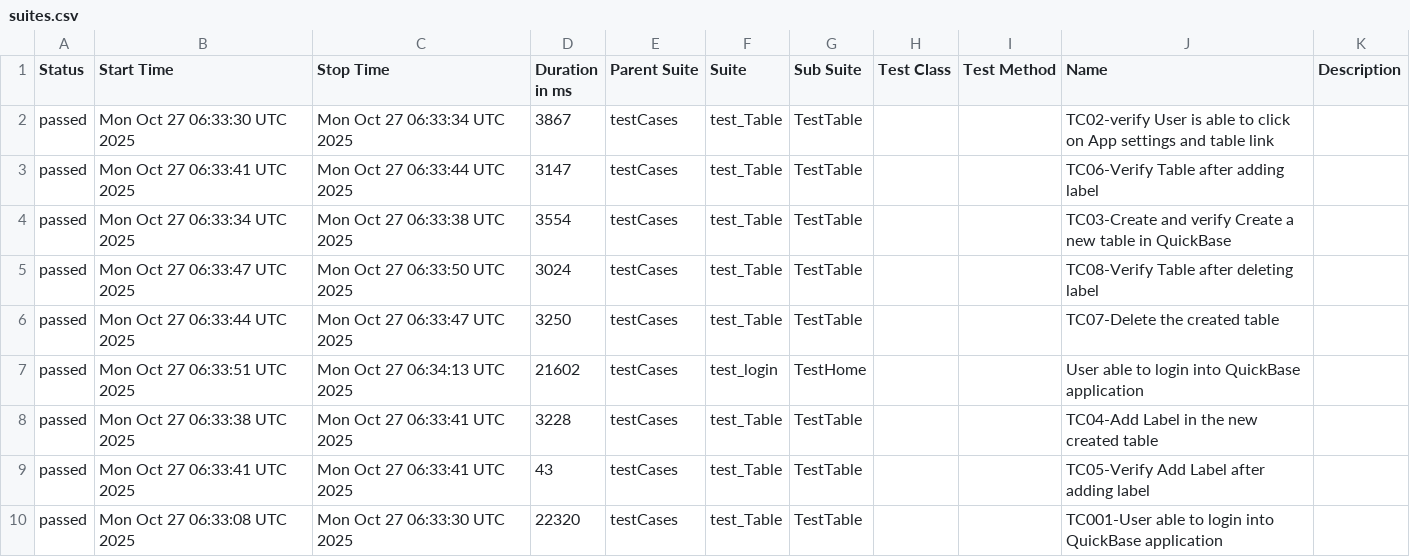
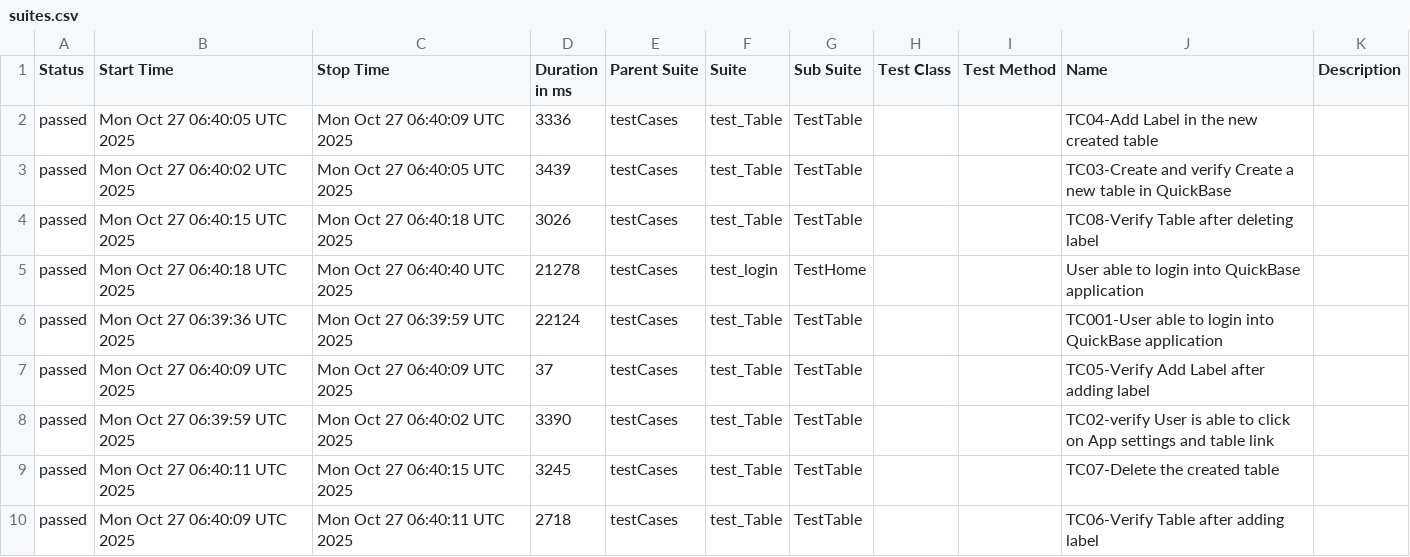
Before and after one commit to Aruna-gowda/quickBase, a CSV file: data/suites.csv, drawn as a sheet.

```diff
--- a/data/suites.csv
+++ b/data/suites.csv
@@ -1,10 +1,10 @@
 "Status","Start Time","Stop Time","Duration in ms","Parent Suite","Suite","Sub Suite","Test Class","Test Method","Name","Description"
-"passed","Mon Oct 27 06:33:30 UTC 2025","Mon Oct 27 06:33:34 UTC 2025","3867","testCases","test_Table","TestTable","","","TC02-verify User is able to click on App settings and table link",""
-"passed","Mon Oct 27 06:33:41 UTC 2025","Mon Oct 27 06:33:44 UTC 2025","3147","testCases","test_Table","TestTable","","","TC06-Verify Table after adding label",""
-"passed","Mon Oct 27 06:33:34 UTC 2025","Mon Oct 27 06:33:38 UTC 2025","3554","testCases","test_Table","TestTable","","","TC03-Create and verify Create a new table in QuickBase",""
-"passed","Mon Oct 27 06:33:47 UTC 2025","Mon Oct 27 06:33:50 UTC 2025","3024","testCases","test_Table","TestTable","","","TC08-Verify Table after deleting label",""
-"passed","Mon Oct 27 06:33:44 UTC 2025","Mon Oct 27 06:33:47 UTC 2025","3250","testCases","test_Table","TestTable","","","TC07-Delete the created table",""
-"passed","Mon Oct 27 06:33:51 UTC 2025","Mon Oct 27 06:34:13 UTC 2025","21602","testCases","test_login","TestHome","","","User able to login into QuickBase application",""
-"passed","Mon Oct 27 06:33:38 UTC 2025","Mon Oct 27 06:33:41 UTC 2025","3228","testCases","test_Table","TestTable","","","TC04-Add Label in the new created table",""
-"passed","Mon Oct 27 06:33:41 UTC 2025","Mon Oct 27 06:33:41 UTC 2025","43","testCases","test_Table","TestTable","","","TC05-Verify Add Label after adding label",""
-"passed","Mon Oct 27 06:33:08 UTC 2025","Mon Oct 27 06:33:30 UTC 2025","22320","testCases","test_Table","TestTable","","","TC001-User able to login into QuickBase application",""
+"passed","Mon Oct 27 06:40:05 UTC 2025","Mon Oct 27 06:40:09 UTC 2025","3336","testCases","test_Table","TestTable","","","TC04-Add Label in the new created table",""
+"passed","Mon Oct 27 06:40:02 UTC 2025","Mon Oct 27 06:40:05 UTC 2025","3439","testCases","test_Table","TestTable","","","TC03-Create and verify Create a new table in QuickBase",""
+"passed","Mon Oct 27 06:40:15 UTC 2025","Mon Oct 27 06:40:18 UTC 2025","3026","testCases","test_Table","TestTable","","","TC08-Verify Table after deleting label",""
+"passed","Mon Oct 27 06:40:18 UTC 2025","Mon Oct 27 06:40:40 UTC 2025","21278","testCases","test_login","TestHome","","","User able to login into QuickBase application",""
+"passed","Mon Oct 27 06:39:36 UTC 2025","Mon Oct 27 06:39:59 UTC 2025","22124","testCases","test_Table","TestTable","","","TC001-User able to login into QuickBase application",""
+"passed","Mon Oct 27 06:40:09 UTC 2025","Mon Oct 27 06:40:09 UTC 2025","37","testCases","test_Table","TestTable","","","TC05-Verify Add Label after adding label",""
+"passed","Mon Oct 27 06:39:59 UTC 2025","Mon Oct 27 06:40:02 UTC 2025","3390","testCases","test_Table","TestTable","","","TC02-verify User is able to click on App settings and table link",""
+"passed","Mon Oct 27 06:40:11 UTC 2025","Mon Oct 27 06:40:15 UTC 2025","3245","testCases","test_Table","TestTable","","","TC07-Delete the created table",""
+"passed","Mon Oct 27 06:40:09 UTC 2025","Mon Oct 27 06:40:11 UTC 2025","2718","testCases","test_Table","TestTable","","","TC06-Verify Table after adding label",""
```
Also changed, not shown: 31 other files.
